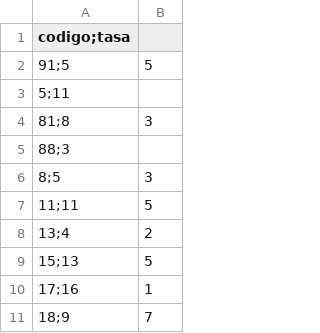
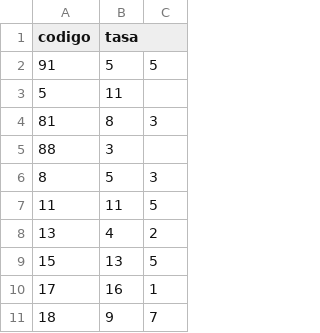
Before and after one commit to Ana-Montoya/folium, a CSV file: tasa.csv, drawn as a sheet; only a part is shown; removed rows and columns are numbered as before the commit, all else as after; the diff names each change by its address in the sheet, - before the commit and + after, or states it on an @@ line.

Commit message:
Update tasa.csv

```diff
--- a/tasa.csv
+++ b/tasa.csv
-column A (codigo;tasa), rows 2-11: 91;5 | 5;11 | 81;8 | 88;3 | 8;5 | 11;11 | 13;4 | 15;13 | 17;16 | 18;9
+column A (codigo), rows 2-11: 91 | 5 | 81 | 88 | 8 | 11 | 13 | 15 | 17 | 18
+column B (tasa), rows 2-11: 5 | 11 | 8 | 3 | 5 | 11 | 4 | 13 | 16 | 9
```
